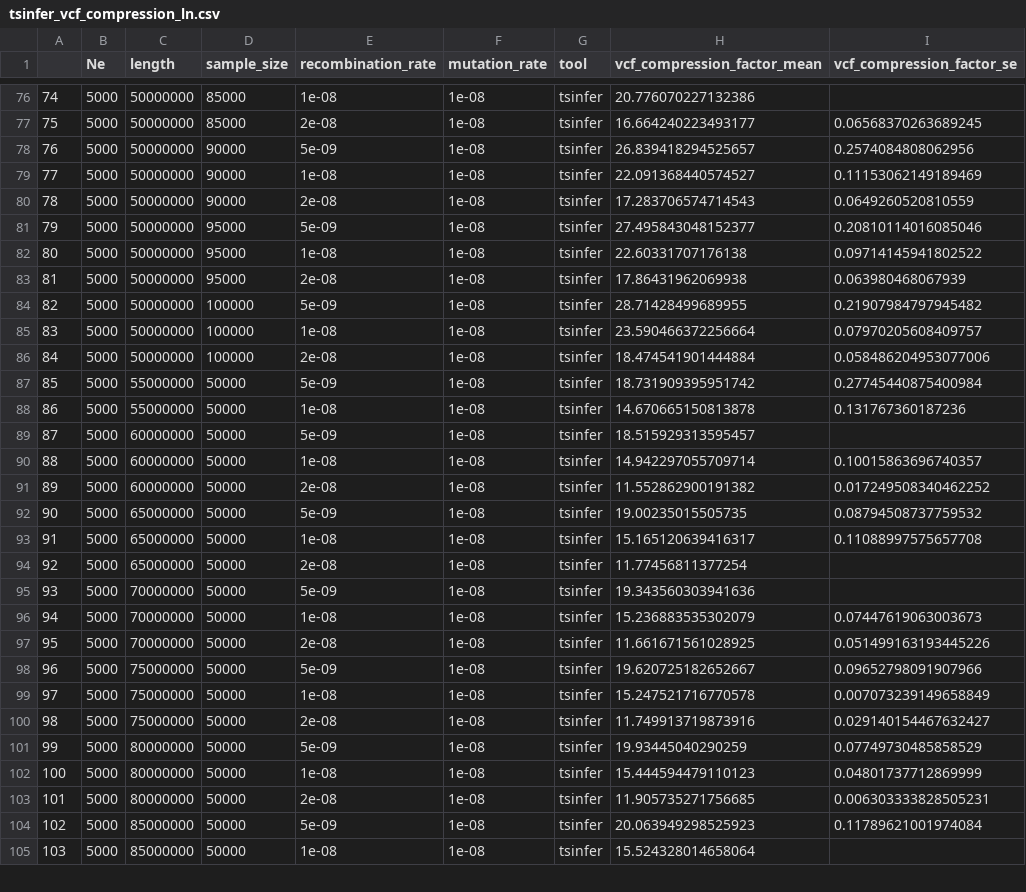
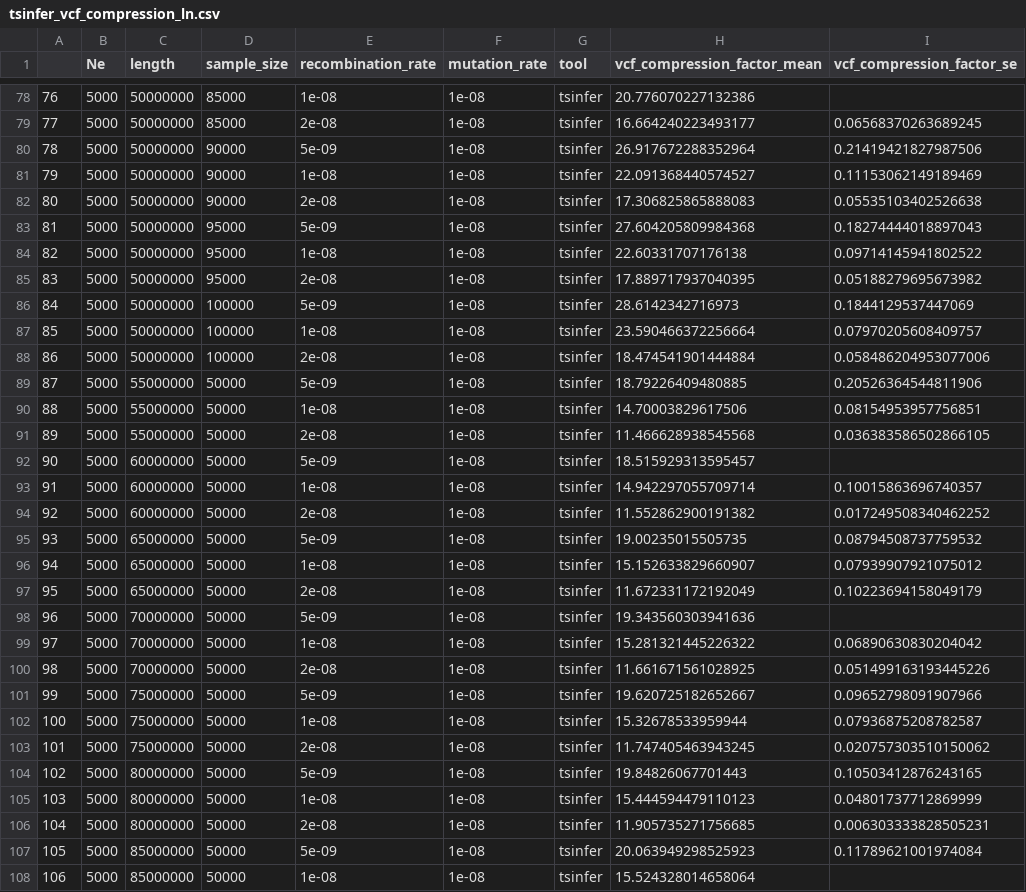
Before and after one commit to mcveanlab/treeseq-inference, a CSV file: data/tsinfer_vcf_compression_ln.csv, drawn as a sheet; only a part is shown, gaps mark what is left out; addresses are those after the commit; the diff covers the shown part only; the diff names each change by its address in the sheet, - before the commit and + after, or states it on an @@ line.

```diff
--- a/data/tsinfer_vcf_compression_ln.csv
+++ b/data/tsinfer_vcf_compression_ln.csv
@@ column A renumbered from row 46 down @@
-H80 (vcf_compression_factor_mean): 26.839418294525657
+H80 (vcf_compression_factor_mean): 26.917672288352964
-I80 (vcf_compression_factor_se): 0.2574084808062956
+I80 (vcf_compression_factor_se): 0.21419421827987506
-H82 (vcf_compression_factor_mean): 17.283706574714543
+H82 (vcf_compression_factor_mean): 17.306825865888083
-I82 (vcf_compression_factor_se): 0.0649260520810559
+I82 (vcf_compression_factor_se): 0.05535103402526638
-H83 (vcf_compression_factor_mean): 27.495843048152377
+H83 (vcf_compression_factor_mean): 27.604205809984368
-I83 (vcf_compression_factor_se): 0.20810114016085046
+I83 (vcf_compression_factor_se): 0.18274444018897043
-H85 (vcf_compression_factor_mean): 17.86431962069938
+H85 (vcf_compression_factor_mean): 17.889717937040395
-I85 (vcf_compression_factor_se): 0.063980468067939
+I85 (vcf_compression_factor_se): 0.05188279695673982
-H86 (vcf_compression_factor_mean): 28.71428499689955
+H86 (vcf_compression_factor_mean): 28.6142342716973
-I86 (vcf_compression_factor_se): 0.21907984797945482
+I86 (vcf_compression_factor_se): 0.1844129537447069
-H89 (vcf_compression_factor_mean): 18.731909395951742
+H89 (vcf_compression_factor_mean): 18.79226409480885
-I89 (vcf_compression_factor_se): 0.27745440875400984
+I89 (vcf_compression_factor_se): 0.20526364544811906
-H90 (vcf_compression_factor_mean): 14.670665150813878
+H90 (vcf_compression_factor_mean): 14.70003829617506
-I90 (vcf_compression_factor_se): 0.131767360187236
+I90 (vcf_compression_factor_se): 0.08154953957756851
+row 91: 89 | 5000 | 55000000 | 50000 | 2e-08 | 1e-08 | tsinfer | 11.466628938545568 | 0.036383586502866105
-H96 (vcf_compression_factor_mean): 15.165120639416317
+H96 (vcf_compression_factor_mean): 15.152633829660907
-I96 (vcf_compression_factor_se): 0.11088997575657708
+I96 (vcf_compression_factor_se): 0.07939907921075012
-H97 (vcf_compression_factor_mean): 11.77456811377254
+H97 (vcf_compression_factor_mean): 11.672331172192049
-I97 (vcf_compression_factor_se): (empty)
+I97 (vcf_compression_factor_se): 0.10223694158049179
-H99 (vcf_compression_factor_mean): 15.236883535302079
+H99 (vcf_compression_factor_mean): 15.281321445226322
-I99 (vcf_compression_factor_se): 0.07447619063003673
+I99 (vcf_compression_factor_se): 0.06890630830204042
-H102 (vcf_compression_factor_mean): 15.247521716770578
+H102 (vcf_compression_factor_mean): 15.32678533959944
-I102 (vcf_compression_factor_se): 0.007073239149658849
+I102 (vcf_compression_factor_se): 0.07936875208782587
-H103 (vcf_compression_factor_mean): 11.749913719873916
+H103 (vcf_compression_factor_mean): 11.747405463943245
-I103 (vcf_compression_factor_se): 0.029140154467632427
+I103 (vcf_compression_factor_se): 0.020757303510150062
-H104 (vcf_compression_factor_mean): 19.93445040290259
+H104 (vcf_compression_factor_mean): 19.84826067701443
-I104 (vcf_compression_factor_se): 0.07749730485858529
+I104 (vcf_compression_factor_se): 0.10503412876243165
```
Also changed, not shown: 2 added rows and 40 edited cells elsewhere in this file, data/tsinfer_ts_filesize_ln.csv, 4 other files.
